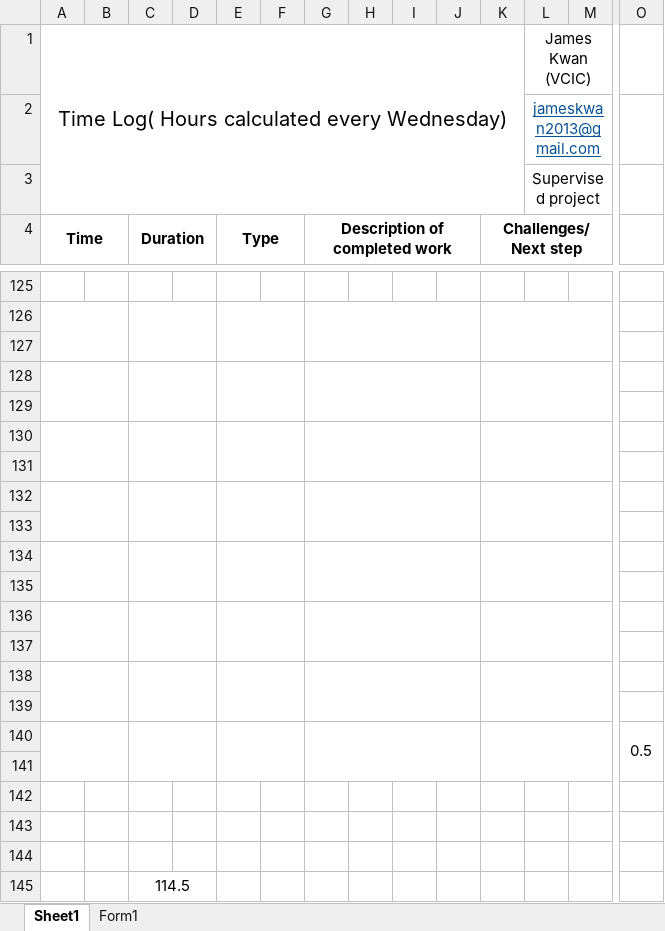
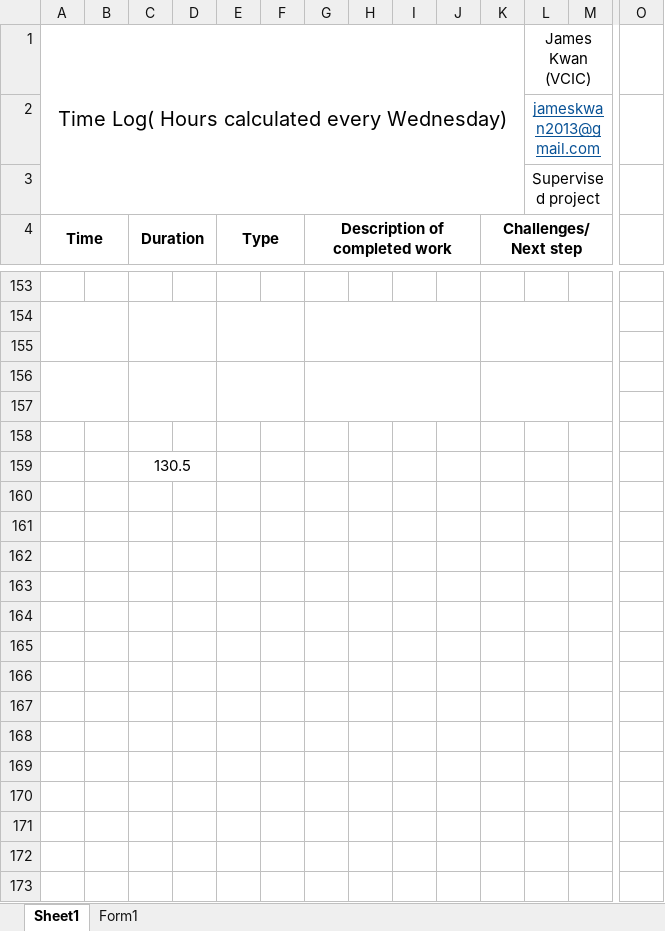
Before and after one commit to mrgzf233/CISC-4900, an Excel workbook: James Kwan Time log.xlsx, sheet Sheet1, drawn as a sheet; only a part is shown, gaps mark what is left out; values as stored, in another font and other column widths than the file's, no borders; removed rows and columns are numbered as before the commit, all else as after; rows hold the shown columns only; the diff covers the shown part only; the diff names each change by its address in the sheet, - before the commit and + after, or states it on an @@ line.

```diff
--- a/James Kwan Time log.xlsx (sheet Sheet1)
+++ b/James Kwan Time log.xlsx (sheet Sheet1)
-A130:B131 merged
-C130:D131 merged
-E130:F131 merged
-G130:J131 merged
-K130:N131 merged
-row 131: (empty)
-row 132: (empty)
-row 133: (empty)
-row 134: (empty)
-row 135: (empty)
-row 136: (empty)
-row 137: (empty)
-row 138: (empty)
-row 139: (empty)
-row 140:  |  |  |  |  |  |  |  |  |  |  |  |  | 0.5
-row 141: (empty)
-row 142: (empty)
-row 143: (empty)
-row 144: (empty)
-C159 (Duration): 114.5
+C159 (Duration): 130.5
```
Also changed, not shown: 28 added rows, 2 edited cells and merged cells elsewhere in this sheet.
